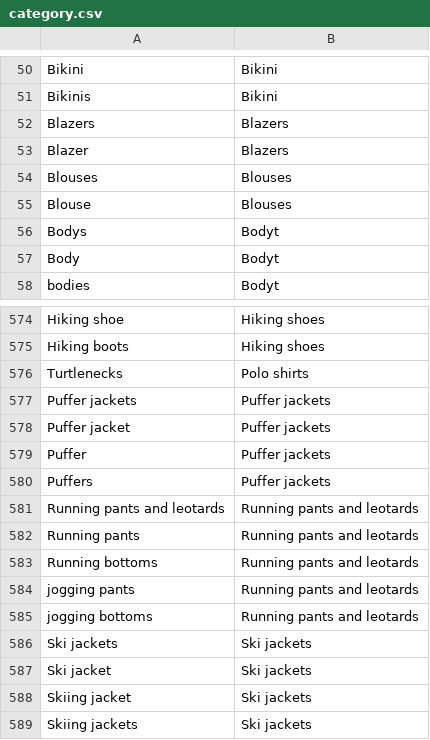
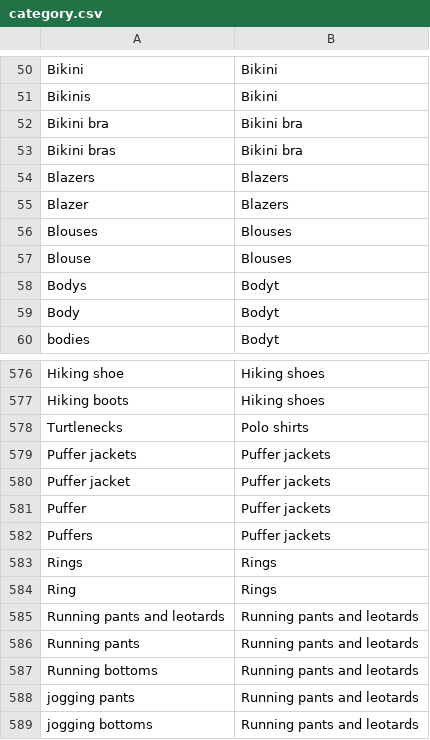
Before and after one commit to speechly/speechly, a CSV file: demos/fashion-ecommerce/config/category.csv, drawn as a sheet; only a part is shown, gaps mark what is left out; the shorter side is filled out with more unchanged rows; the diff names each change by its address in the sheet, - before the commit and + after, or states it on an @@ line.

```diff
--- a/demos/fashion-ecommerce/config/category.csv
+++ b/demos/fashion-ecommerce/config/category.csv
+row 52: Bikini bra | Bikini bra
+row 53: Bikini bras | Bikini bra
+row 583: Rings | Rings
+row 584: Ring | Rings
```
Also changed, not shown: demos/fashion-ecommerce/config/colors.csv, demos/fashion-ecommerce/config/sort.csv.
